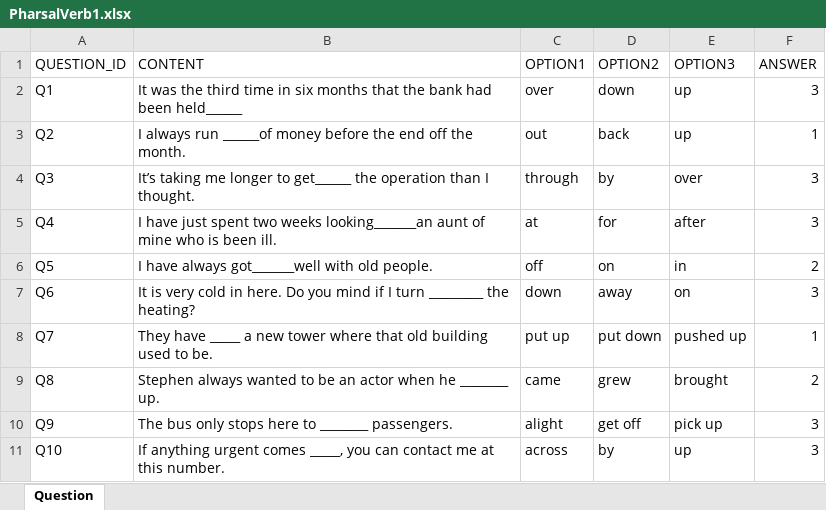
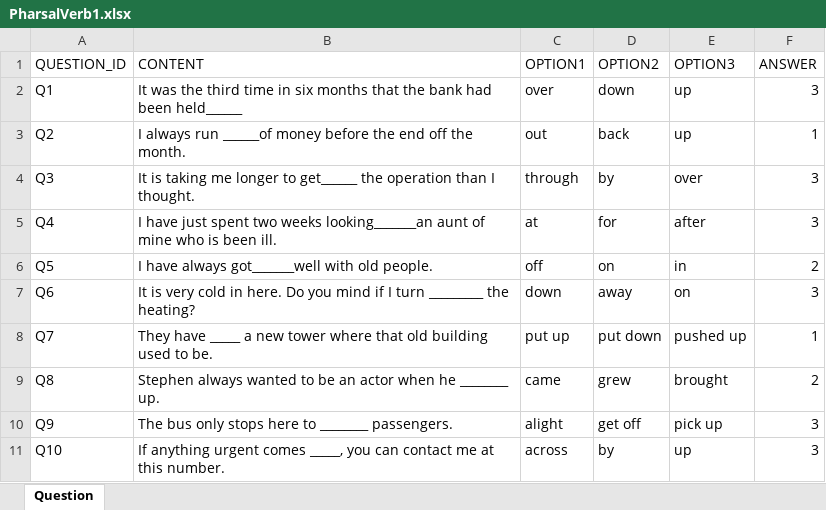
Before and after one commit to UITTeam/web2, an Excel workbook: admin/modules/fileExcel/PharsalVerb1.xlsx, sheet Question, drawn as a sheet; values as stored, in another font and other column widths than the file's, no borders; the diff names each change by its address in the sheet, - before the commit and + after, or states it on an @@ line.

Commit message:
edit admin

```diff
--- a/admin/modules/fileExcel/PharsalVerb1.xlsx (sheet Question)
+++ b/admin/modules/fileExcel/PharsalVerb1.xlsx (sheet Question)
-B4 (CONTENT): It’s taking me…
+B4 (CONTENT): It is taking me…
```
Also changed, not shown: 35 other files.
